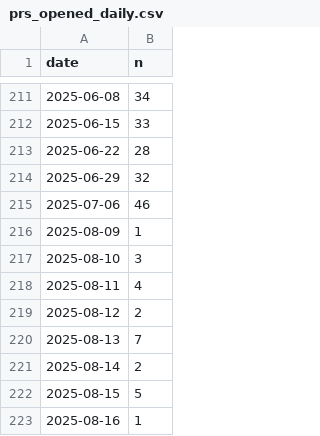
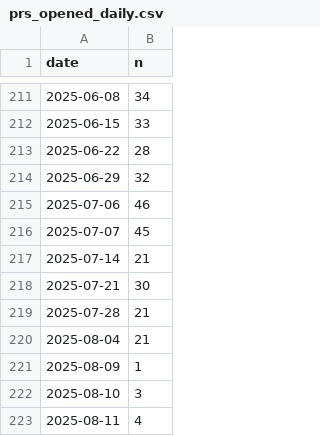
Before and after one commit to arrow-maintenance/arrowdash, a CSV file: data/prs_opened_daily.csv, drawn as a sheet; only a part is shown, gaps mark what is left out; the shorter side is filled out with more unchanged rows; the diff names each change by its address in the sheet, - before the commit and + after, or states it on an @@ line.

```diff
--- a/data/prs_opened_daily.csv
+++ b/data/prs_opened_daily.csv
+row 216: 2025-07-07 | 45
+row 217: 2025-07-14 | 21
+row 218: 2025-07-21 | 30
+row 219: 2025-07-28 | 21
+row 220: 2025-08-04 | 21
```
Also changed, not shown: data/monthly_commit_counts.csv, 3 other files.
